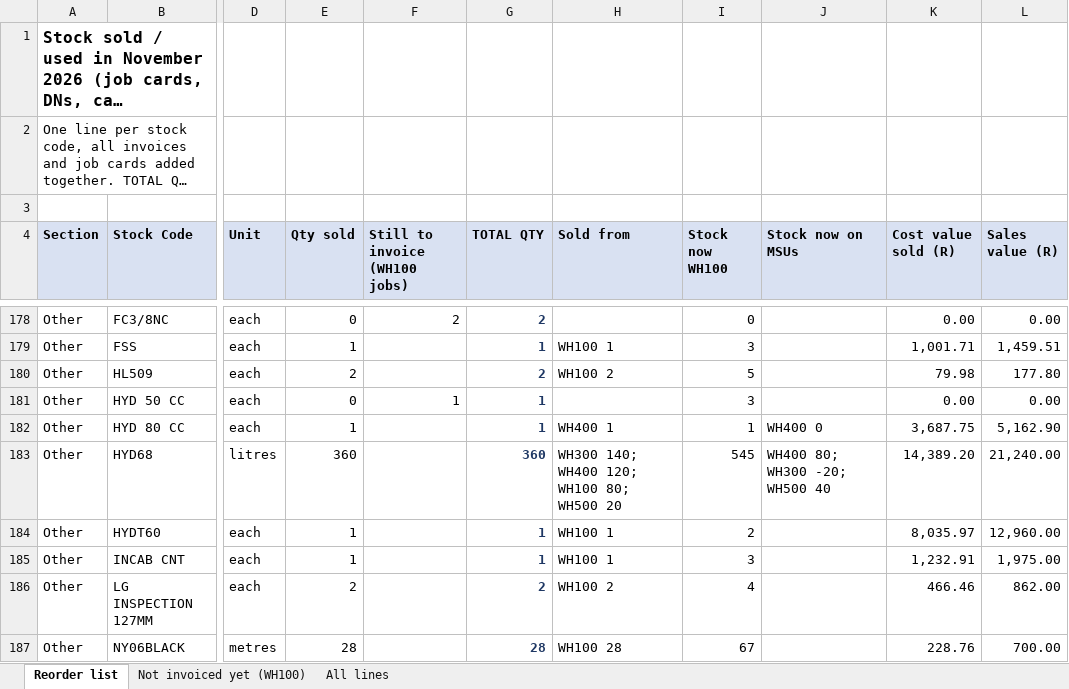
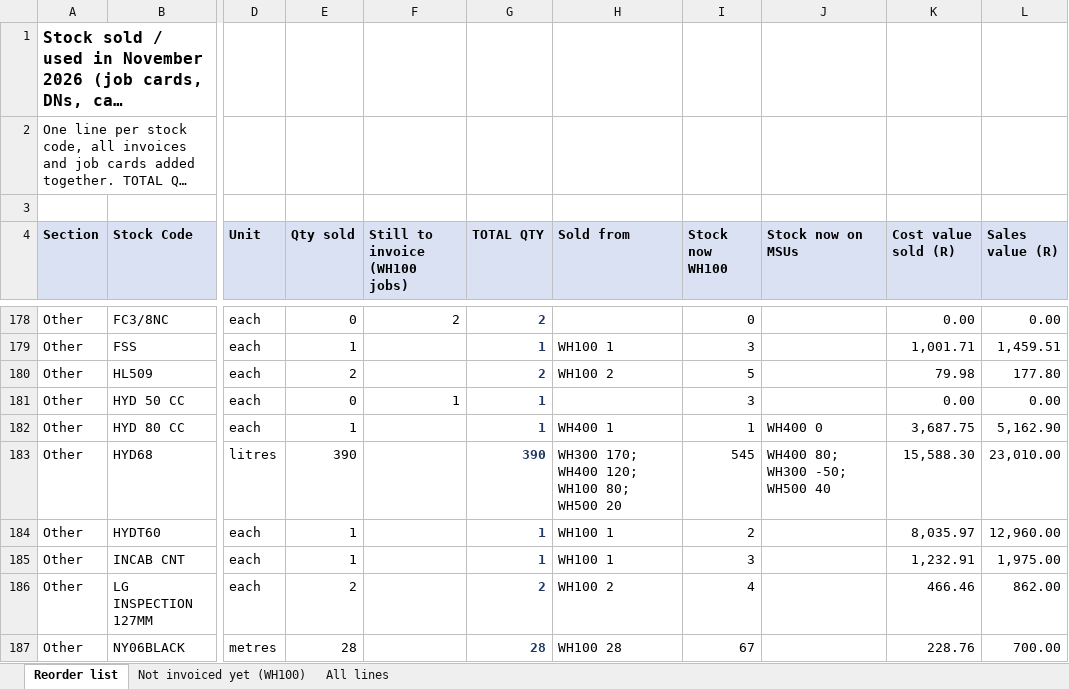
Before and after one commit to MichaelB1300/Pirtek-stock---live, an Excel workbook: Sold_November_2026.xlsx, sheet Reorder list, drawn as a sheet; only a part is shown, gaps mark what is left out; long unchanged cells end in …; values as stored, in another font and other column widths than the file's, no borders; the diff names each change by its address in the sheet, - before the commit and + after, or states it on an @@ line.

```diff
--- a/Sold_November_2026.xlsx (sheet Reorder list)
+++ b/Sold_November_2026.xlsx (sheet Reorder list)
-E183 (Qty sold): 360
+E183 (Qty sold): 390
-G183 (TOTAL QTY): 360
+G183 (TOTAL QTY): 390
-H183 (Sold from): WH300 140; WH400 120; WH100 80; WH500 20
+H183 (Sold from): WH300 170; WH400 120; WH100 80; WH500 20
-J183 (Stock now on MSUs): WH400 80; WH300 -20; WH500 40
+J183 (Stock now on MSUs): WH400 80; WH300 -50; WH500 40
-K183 (Cost value sold (R)): 14,389.20
+K183 (Cost value sold (R)): 15,588.30
-L183 (Sales value (R)): 21,240.00
+L183 (Sales value (R)): 23,010.00
```
Also changed, not shown: sheet All lines, 2 other files.
